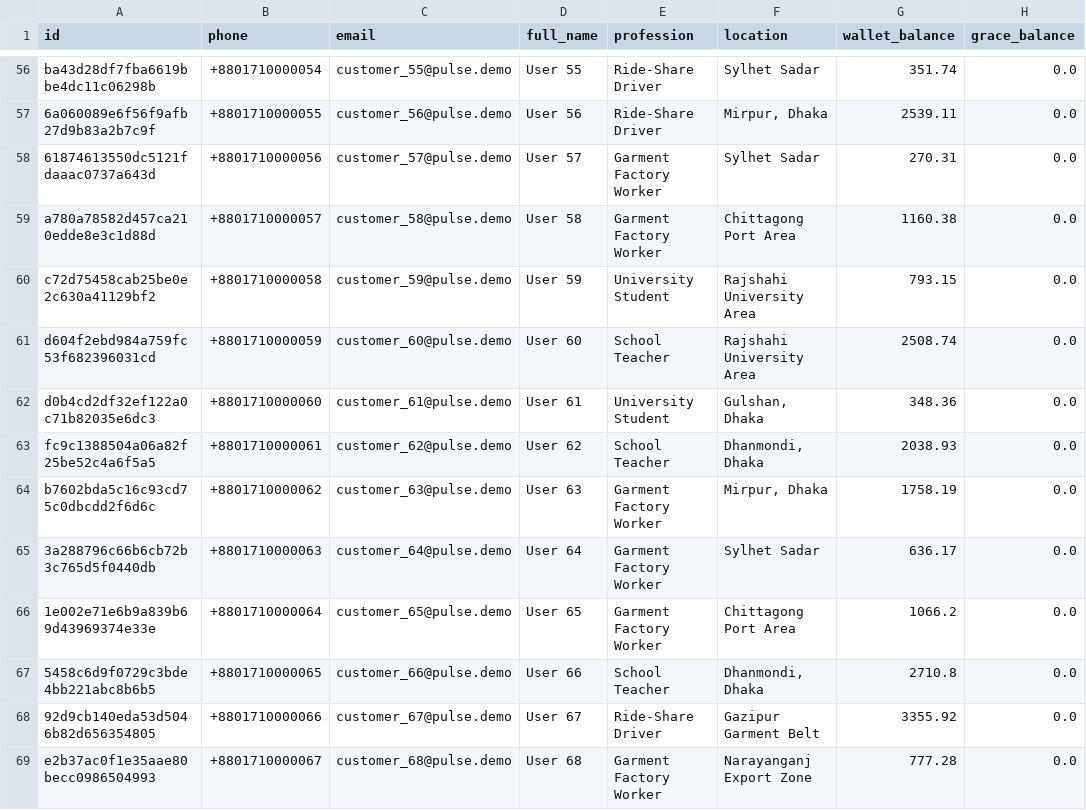
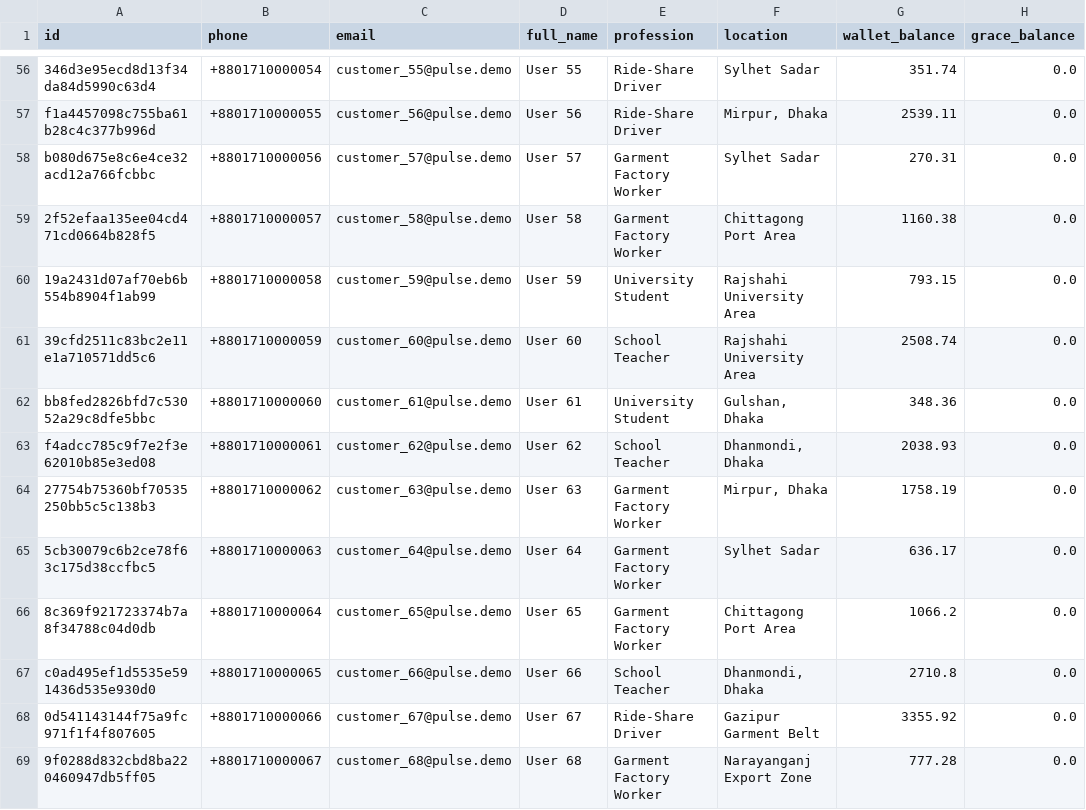
Before and after one commit to hossain-joy/upay-pulse, a CSV file: data/synthetic_customers.csv, drawn as a sheet; only a part is shown, gaps mark what is left out; the diff covers the shown part only; the diff names each change by its address in the sheet, - before the commit and + after, or states it on an @@ line.

```diff
--- a/data/synthetic_customers.csv
+++ b/data/synthetic_customers.csv
-A56 (id): ba43d28df7fba6619bbe4dc11c06298b
+A56 (id): 346d3e95ecd8d13f34da84d5990c63d4
-A57 (id): 6a060089e6f56f9afb27d9b83a2b7c9f
+A57 (id): f1a4457098c755ba61b28c4c377b996d
-A58 (id): 61874613550dc5121fdaaac0737a643d
+A58 (id): b080d675e8c6e4ce32acd12a766fcbbc
-A59 (id): a780a78582d457ca210edde8e3c1d88d
+A59 (id): 2f52efaa135ee04cd471cd0664b828f5
-A60 (id): c72d75458cab25be0e2c630a41129bf2
+A60 (id): 19a2431d07af70eb6b554b8904f1ab99
-A61 (id): d604f2ebd984a759fc53f682396031cd
+A61 (id): 39cfd2511c83bc2e11e1a710571dd5c6
-A62 (id): d0b4cd2df32ef122a0c71b82035e6dc3
+A62 (id): bb8fed2826bfd7c53052a29c8dfe5bbc
-A63 (id): fc9c1388504a06a82f25be52c4a6f5a5
+A63 (id): f4adcc785c9f7e2f3e62010b85e3ed08
-A64 (id): b7602bda5c16c93cd75c0dbcdd2f6d6c
+A64 (id): 27754b75360bf70535250bb5c5c138b3
-A65 (id): 3a288796c66b6cb72b3c765d5f0440db
+A65 (id): 5cb30079c6b2ce78f63c175d38ccfbc5
-A66 (id): 1e002e71e6b9a839b69d43969374e33e
+A66 (id): 8c369f921723374b7a8f34788c04d0db
-A67 (id): 5458c6d9f0729c3bde4bb221abc8b6b5
+A67 (id): c0ad495ef1d5535e591436d535e930d0
-A68 (id): 92d9cb140eda53d5046b82d656354805
+A68 (id): 0d541143144f75a9fc971f1f4f807605
-A69 (id): e2b37ac0f1e35aae80becc0986504993
+A69 (id): 9f0288d832cbd8ba220460947db5ff05
```
Also changed, not shown: 136 edited cells elsewhere in this file, data/synthetic_agents.csv, data/synthetic_scam_reports.csv, 22 other files.
